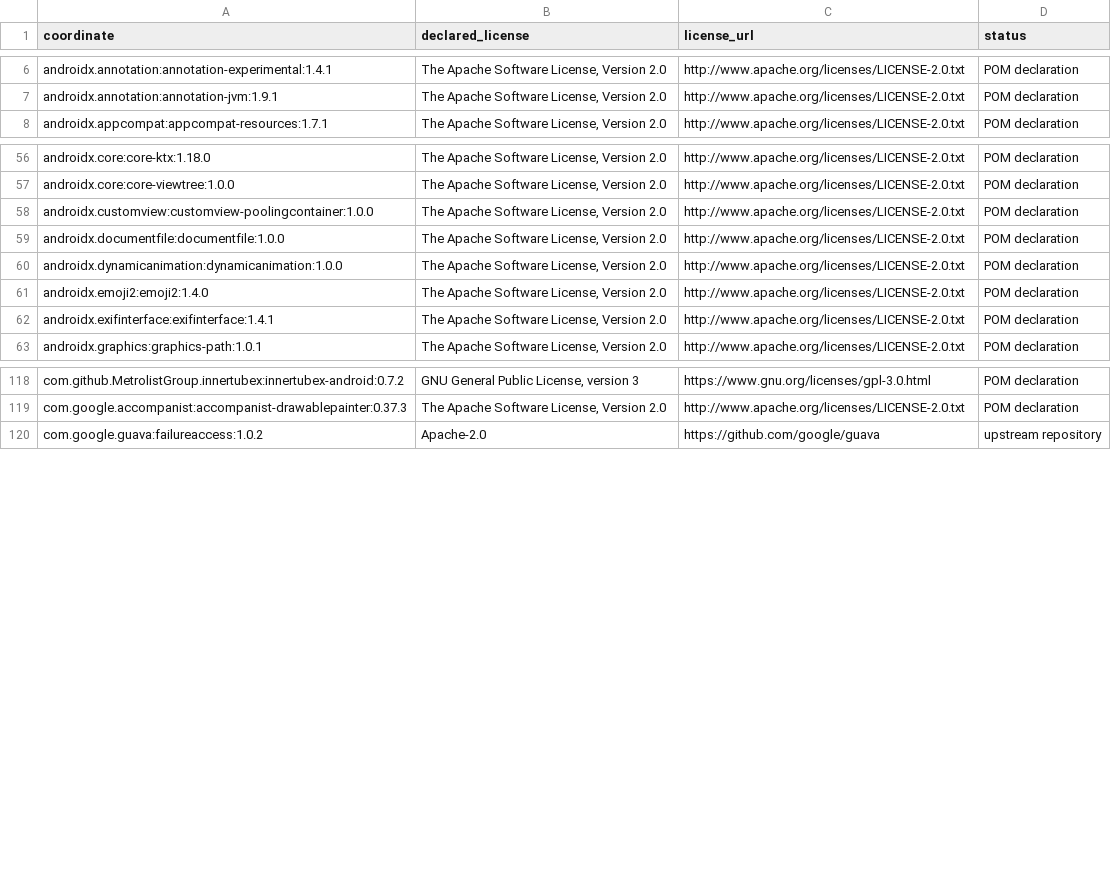
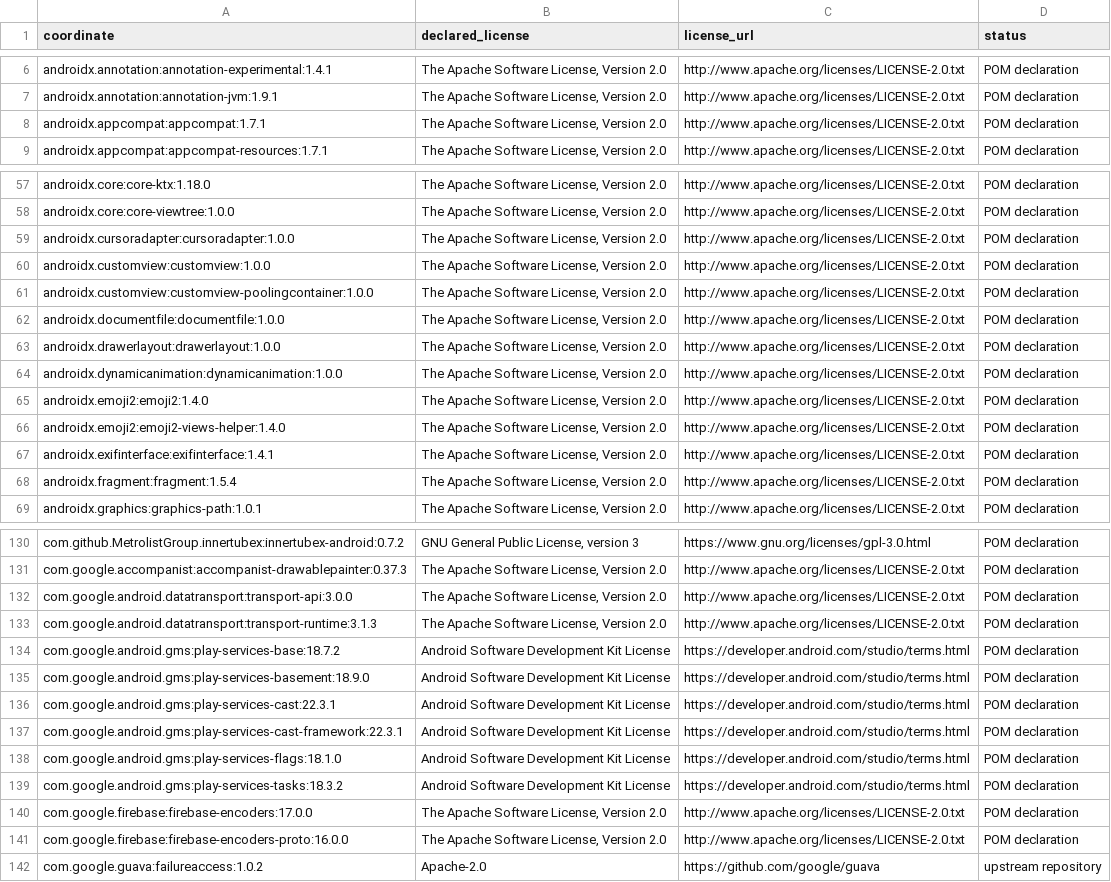
Before and after one commit to leovaldez2k22/riff, a CSV file: docs/dependency-license-audit.csv, drawn as a sheet; only a part is shown, gaps mark what is left out; the diff covers the shown part only; the diff names each change by its address in the sheet, - before the commit and + after, or states it on an @@ line.

```diff
--- a/docs/dependency-license-audit.csv
+++ b/docs/dependency-license-audit.csv
+row 8: androidx.appcompat:appcompat:1.7.1 | The Apache Software License, Version 2.0 | http://www.apache.org/licenses/LICENSE-2.0.txt | POM declaration
+row 59: androidx.cursoradapter:cursoradapter:1.0.0 | The Apache Software License, Version 2.0 | http://www.apache.org/licenses/LICENSE-2.0.txt | POM declaration
+row 60: androidx.customview:customview:1.0.0 | The Apache Software License, Version 2.0 | http://www.apache.org/licenses/LICENSE-2.0.txt | POM declaration
+row 63: androidx.drawerlayout:drawerlayout:1.0.0 | The Apache Software License, Version 2.0 | http://www.apache.org/licenses/LICENSE-2.0.txt | POM declaration
+row 66: androidx.emoji2:emoji2-views-helper:1.4.0 | The Apache Software License, Version 2.0 | http://www.apache.org/licenses/LICENSE-2.0.txt | POM declaration
+row 68: androidx.fragment:fragment:1.5.4 | The Apache Software License, Version 2.0 | http://www.apache.org/licenses/LICENSE-2.0.txt | POM declaration
+row 132: com.google.android.datatransport:transport-api:3.0.0 | The Apache Software License, Version 2.0 | http://www.apache.org/licenses/LICENSE-2.0.txt | POM declaration
+row 133: com.google.android.datatransport:transport-runtime:3.1.3 | The Apache Software License, Version 2.0 | http://www.apache.org/licenses/LICENSE-2.0.txt | POM declaration
+row 134: com.google.android.gms:play-services-base:18.7.2 | Android Software Development Kit License | https://developer.android.com/studio/terms.html | POM declaration
+row 135: com.google.android.gms:play-services-basement:18.9.0 | Android Software Development Kit License | https://developer.android.com/studio/terms.html | POM declaration
+row 136: com.google.android.gms:play-services-cast:22.3.1 | Android Software Development Kit License | https://developer.android.com/studio/terms.html | POM declaration
+row 137: com.google.android.gms:play-services-cast-framework:22.3.1 | Android Software Development Kit License | https://developer.android.com/studio/terms.html | POM declaration
+row 138: com.google.android.gms:play-services-flags:18.1.0 | Android Software Development Kit License | https://developer.android.com/studio/terms.html | POM declaration
+row 139: com.google.android.gms:play-services-tasks:18.3.2 | Android Software Development Kit License | https://developer.android.com/studio/terms.html | POM declaration
+row 140: com.google.firebase:firebase-encoders:17.0.0 | The Apache Software License, Version 2.0 | http://www.apache.org/licenses/LICENSE-2.0.txt | POM declaration
+row 141: com.google.firebase:firebase-encoders-proto:16.0.0 | The Apache Software License, Version 2.0 | http://www.apache.org/licenses/LICENSE-2.0.txt | POM declaration
```
Also changed, not shown: 7 added rows elsewhere in this file, 19 other files.
